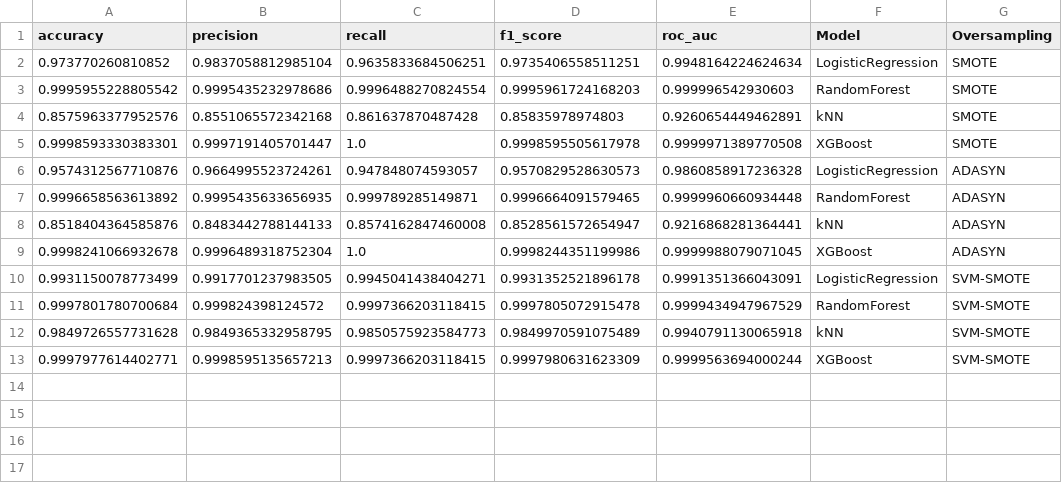
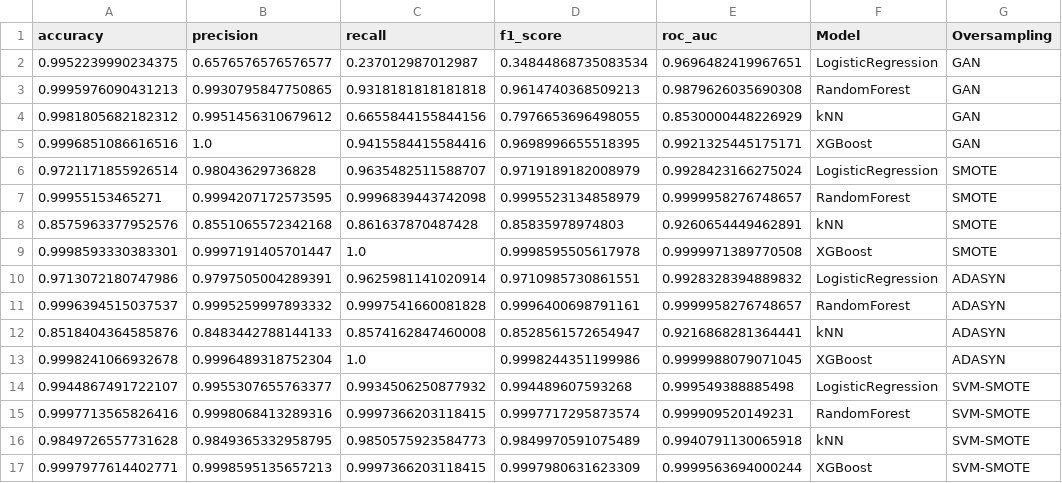
Before and after one commit to mf198/CM3070, a CSV file: code/ccfd/cuml_oversampling_results.csv, drawn as a sheet; removed rows and columns are numbered as before the commit, all else as after; the diff names each change by its address in the sheet, - before the commit and + after, or states it on an @@ line.

Commit message:
feat(CM3070): added GAN oversampling method and plotting function for results

```diff
--- a/code/ccfd/cuml_oversampling_results.csv
+++ b/code/ccfd/cuml_oversampling_results.csv
-row 2: 0.973770260810852 | 0.9837058812985104 | 0.9635833684506251 | 0.9735406558511251 | 0.9948164224624634 | LogisticRegression | SMOTE
-row 3: 0.9995955228805542 | 0.9995435232978686 | 0.9996488270824554 | 0.9995961724168203 | 0.999996542930603 | RandomForest | SMOTE
+row 2: 0.9952239990234375 | 0.6576576576576577 | 0.237012987012987 | 0.34844868735083534 | 0.9696482419967651 | LogisticRegression | GAN
+row 3: 0.9995976090431213 | 0.9930795847750865 | 0.9318181818181818 | 0.9614740368509213 | 0.9879626035690308 | RandomForest | GAN
+row 4: 0.9981805682182312 | 0.9951456310679612 | 0.6655844155844156 | 0.7976653696498055 | 0.8530000448226929 | kNN | GAN
+row 5: 0.9996851086616516 | 1.0 | 0.9415584415584416 | 0.9698996655518395 | 0.9921325445175171 | XGBoost | GAN
+row 6: 0.9721171855926514 | 0.98043629736828 | 0.9635482511588707 | 0.9719189182008979 | 0.9928423166275024 | LogisticRegression | SMOTE
+row 7: 0.99955153465271 | 0.9994207172573595 | 0.9996839443742098 | 0.9995523134858979 | 0.9999958276748657 | RandomForest | SMOTE
-row 6: 0.9574312567710876 | 0.9664995523724261 | 0.947848074593057 | 0.9570829528630573 | 0.9860858917236328 | LogisticRegression | ADASYN
-row 7: 0.9996658563613892 | 0.9995435633656935 | 0.999789285149871 | 0.9996664091579465 | 0.9999960660934448 | RandomForest | ADASYN
+row 10: 0.9713072180747986 | 0.9797505004289391 | 0.9625981141020914 | 0.9710985730861551 | 0.9928328394889832 | LogisticRegression | ADASYN
+row 11: 0.9996394515037537 | 0.9995259997893332 | 0.9997541660081828 | 0.9996400698791161 | 0.9999958276748657 | RandomForest | ADASYN
-row 10: 0.9931150078773499 | 0.9917701237983505 | 0.9945041438404271 | 0.9931352521896178 | 0.9991351366043091 | LogisticRegression | SVM-SMOTE
-row 11: 0.9997801780700684 | 0.999824398124572 | 0.9997366203118415 | 0.9997805072915478 | 0.9999434947967529 | RandomForest | SVM-SMOTE
+row 14: 0.9944867491722107 | 0.9955307655763377 | 0.9934506250877932 | 0.994489607593268 | 0.999549388885498 | LogisticRegression | SVM-SMOTE
+row 15: 0.9997713565826416 | 0.9998068413289316 | 0.9997366203118415 | 0.9997717295873574 | 0.999909520149231 | RandomForest | SVM-SMOTE
```
Also changed, not shown: 6 other files.
